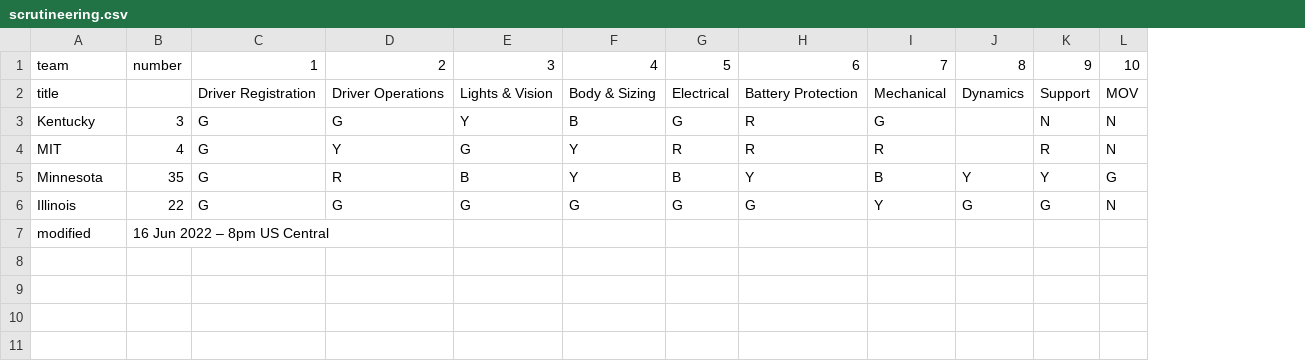
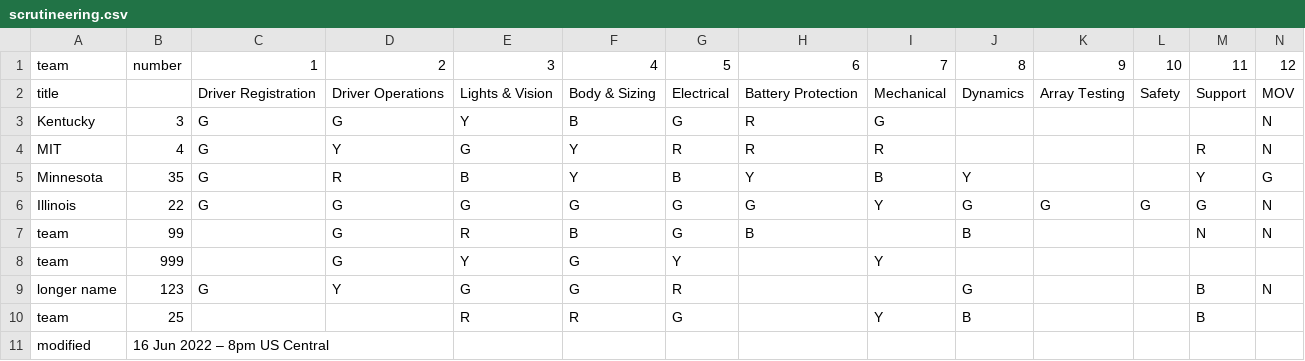
Before and after one commit to jtmullen/forty-jekyll-theme, a CSV file: _data/scrutineering.csv, drawn as a sheet; addresses are those after the commit; the diff names each change by its address in the sheet, - before the commit and + after, or states it on an @@ line.

Commit message:
Push for testing

```diff
--- a/_data/scrutineering.csv
+++ b/_data/scrutineering.csv
+column K, rows 1-6: 9 | Array Testing |  |  |  | G
+column L, rows 1-6: 10 | Safety |  |  |  | G
-M1: 9
+M1: 11
-N1: 10
+N1: 12
-M3: N
+M3: (empty)
+row 7: team | 99 |  | G | R | B | G | B |  | B |  |  | N | N
+row 8: team | 999 |  | G | Y | G | Y |  | Y
+row 9: longer name | 123 | G | Y | G | G | R |  |  | G |  |  | B | N
+row 10: team | 25 |  |  | R | R | G |  | Y | B |  |  | B
```
Also changed, not shown: 11 other files.
